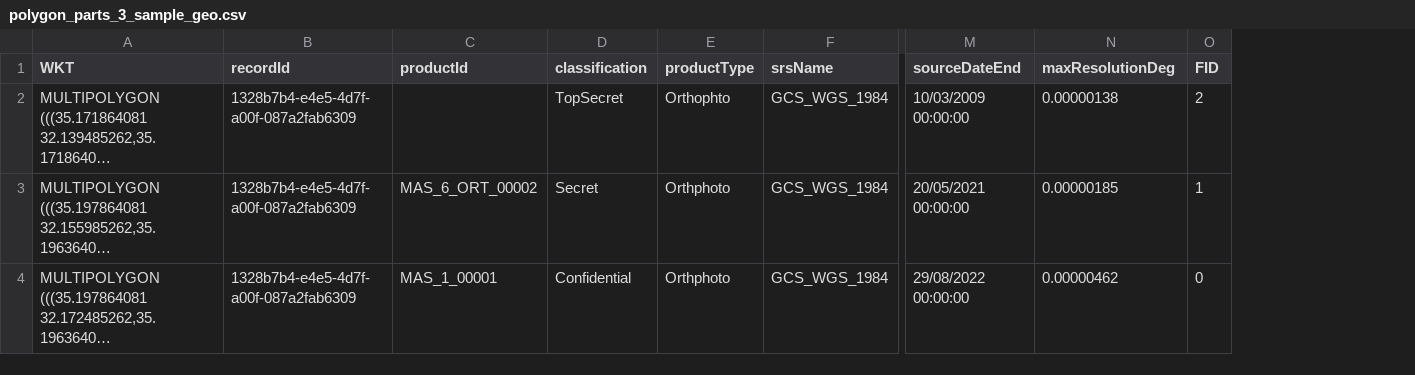
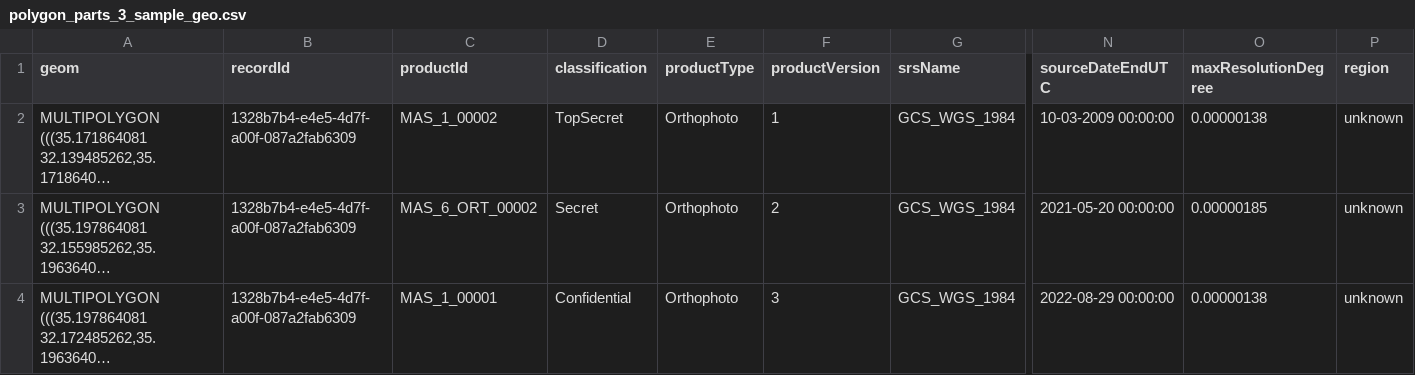
Before and after one commit to MapColonies/polygon-parts-cli, a CSV file: sample_data/polygon_parts_3_sample_geo.csv, drawn as a sheet; only a part is shown, gaps mark what is left out; long unchanged cells end in …; removed rows and columns are numbered as before the commit, all else as after; the diff names each change by its address in the sheet, - before the commit and + after, or states it on an @@ line.

```diff
--- a/sample_data/polygon_parts_3_sample_geo.csv
+++ b/sample_data/polygon_parts_3_sample_geo.csv
+column F (productVersion), rows 2-4: 1 | 2 | 3
-column M (sourceDateEnd), rows 2-4: 10/03/2009 00:00:00 | 20/05/2021 00:00:00 | 29/08/2022 00:00:00
+column N (sourceDateEndUTC), rows 2-4: 10-03-2009 00:00:00 | 2021-05-20 00:00:00 | 2022-08-29 00:00:00
-column O (FID), rows 2-4: 2 | 1 | 0
+column P (region), rows 2-4: all unknown
-A1: WKT
+A1: geom
-O1: maxResolutionDeg
+O1: maxResolutionDegree
-C2 (productId): (empty)
+C2 (productId): MAS_1_00002
-E2 (productType): Orthophto
+E2 (productType): Orthophoto
-E3:E4 (productType): Orthphoto
+E3:E4 (productType): Orthophoto
-O4 (maxResolutionDegree): 0.00000462
+O4 (maxResolutionDegree): 0.00000138
```
Also changed, not shown: 18 other files.
